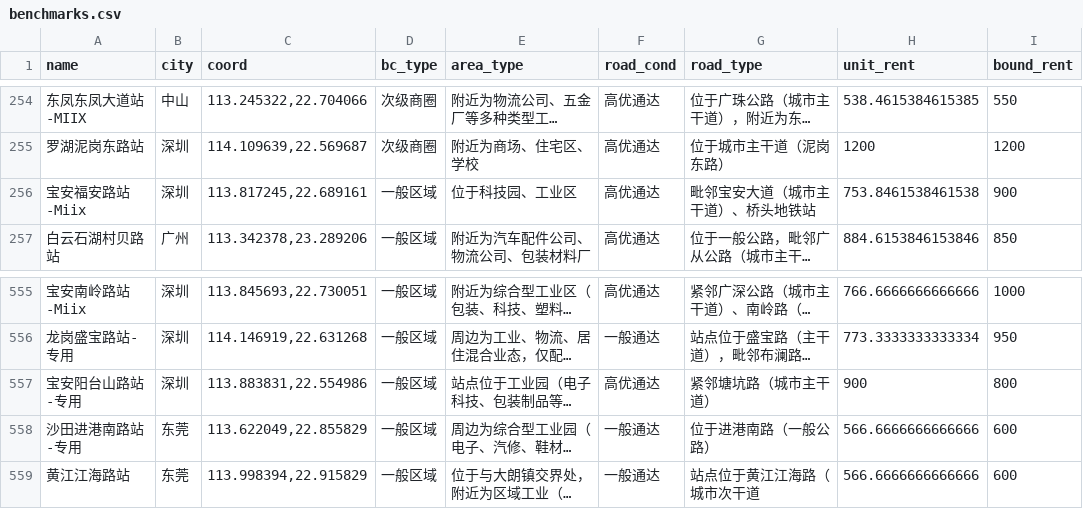
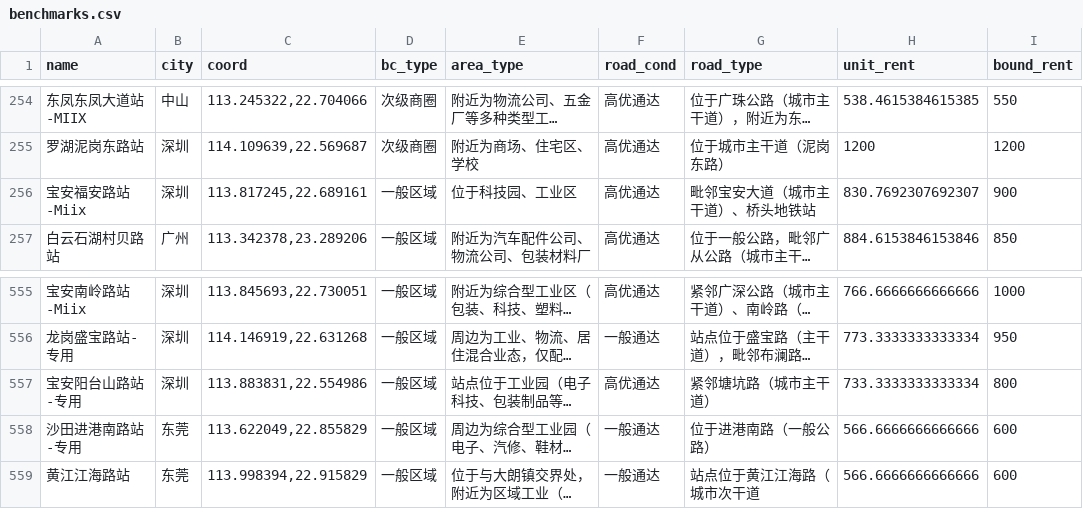
Before and after one commit to stellayunchen-art/ev-rent-web, a CSV file: benchmarks.csv, drawn as a sheet; only a part is shown, gaps mark what is left out; long unchanged cells end in …; the diff covers the shown part only; the diff names each change by its address in the sheet, - before the commit and + after, or states it on an @@ line.

```diff
--- a/benchmarks.csv
+++ b/benchmarks.csv
-H256 (unit_rent): 753.8461538461538
+H256 (unit_rent): 830.7692307692307
-H557 (unit_rent): 900
+H557 (unit_rent): 733.3333333333334
```
Also changed, not shown: 1 added row, 3 removed rows and 45 edited cells elsewhere in this file.
